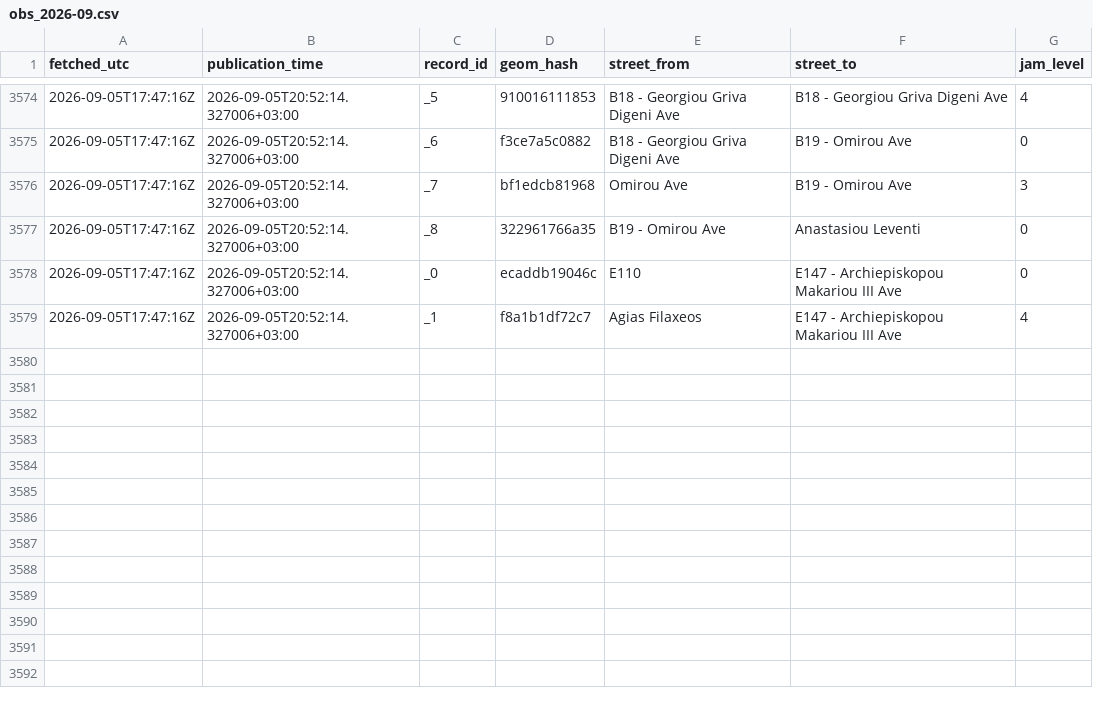
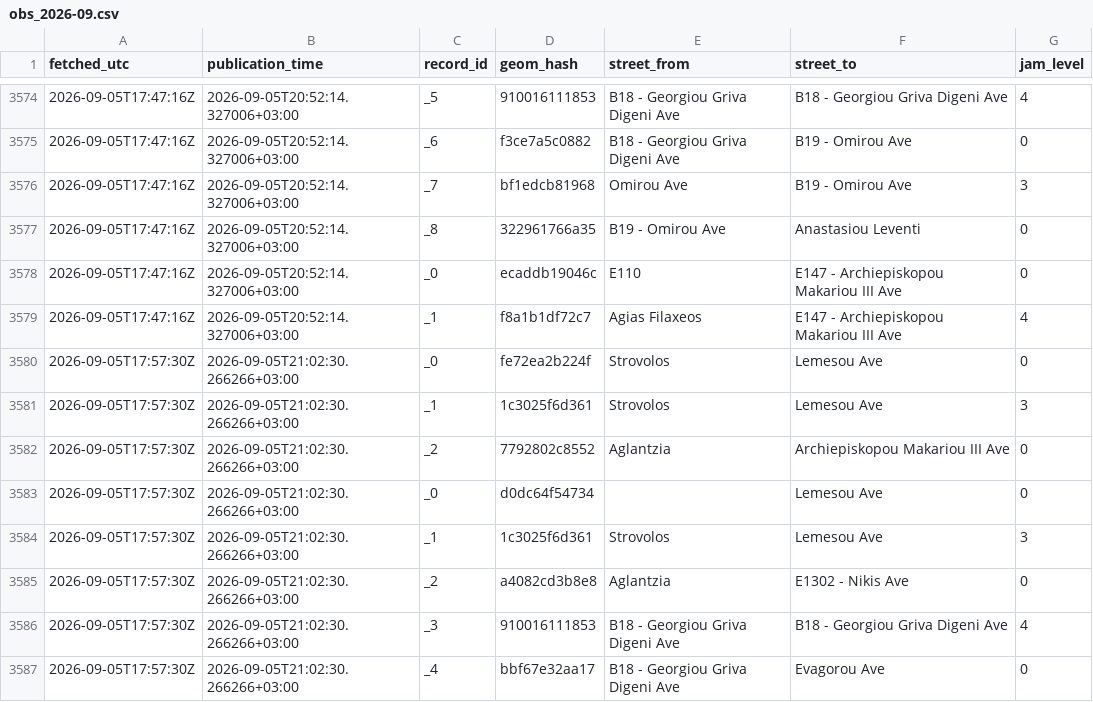
Before and after one commit to mezzarr/cyprus-traffic-log, a CSV file: data/traffic/obs_2026-09.csv, drawn as a sheet; only a part is shown, gaps mark what is left out.

```diff
--- a/data/traffic/obs_2026-09.csv
+++ b/data/traffic/obs_2026-09.csv
@@ -3579 +3579,9 @@ fetched_utc,publication_time,record_id,geom_hash,street_from,street_to,jam_level
 2026-09-05T17:47:16Z,2026-09-05T20:52:14.327006+03:00,_1,f8a1b1df72c7,Agias Filaxeos,E147 - Archiepiskopou Makariou III Ave,4
+2026-09-05T17:57:30Z,2026-09-05T21:02:30.266266+03:00,_0,fe72ea2b224f,Strovolos,Lemesou Ave,0
+2026-09-05T17:57:30Z,2026-09-05T21:02:30.266266+03:00,_1,1c3025f6d361,Strovolos,Lemesou Ave,3
+2026-09-05T17:57:30Z,2026-09-05T21:02:30.266266+03:00,_2,7792802c8552,Aglantzia,Archiepiskopou Makariou III Ave,0
+2026-09-05T17:57:30Z,2026-09-05T21:02:30.266266+03:00,_0,d0dc64f54734,,Lemesou Ave,0
+2026-09-05T17:57:30Z,2026-09-05T21:02:30.266266+03:00,_1,1c3025f6d361,Strovolos,Lemesou Ave,3
+2026-09-05T17:57:30Z,2026-09-05T21:02:30.266266+03:00,_2,a4082cd3b8e8,Aglantzia,E1302 - Nikis Ave,0
+2026-09-05T17:57:30Z,2026-09-05T21:02:30.266266+03:00,_3,910016111853,B18 - Georgiou Griva Digeni Ave,B18 - Georgiou Griva Digeni Ave,4
+2026-09-05T17:57:30Z,2026-09-05T21:02:30.266266+03:00,_4,bbf67e32aa17,B18 - Georgiou Griva Digeni Ave,Evagorou Ave,0
```
Also changed, not shown: 1 other file.
